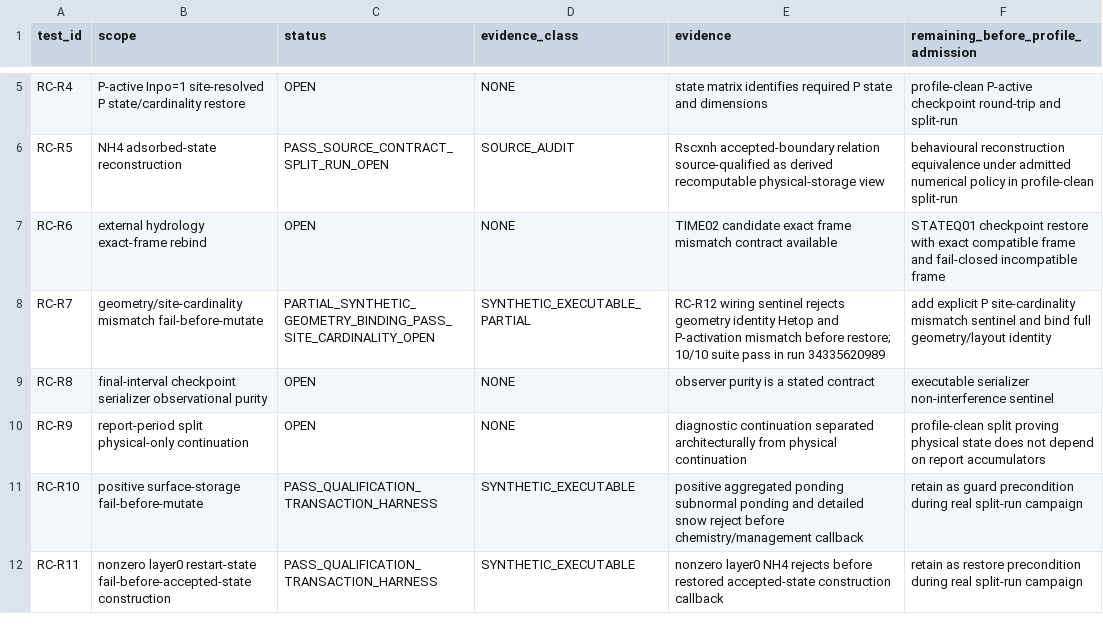
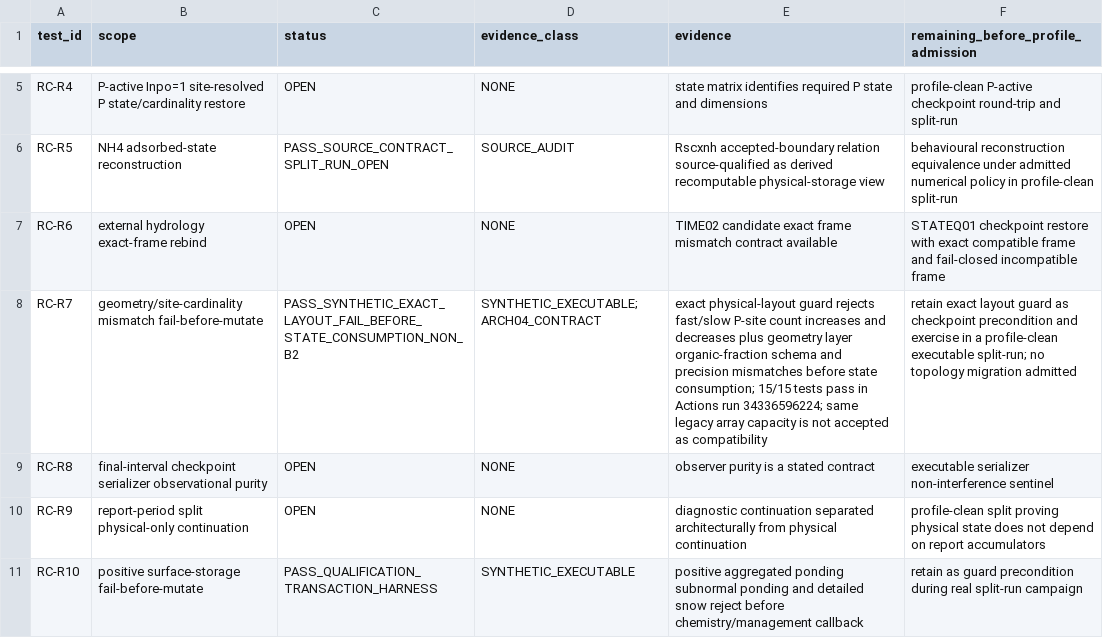
Before and after one commit to abhedwig-cell/ANIMO5, a CSV file: integration/animo-state/RESTRICTED_CORE_RC_STATUS.csv, drawn as a sheet; only a part is shown, gaps mark what is left out; the shorter side is filled out with more unchanged rows.

Commit message:
status(ANIMO-STATEQ01): close synthetic RC-R7 site-cardinality guard gap

```diff
--- a/integration/animo-state/RESTRICTED_CORE_RC_STATUS.csv
+++ b/integration/animo-state/RESTRICTED_CORE_RC_STATUS.csv
@@ -7,3 +7,3 @@ RC-R5,NH4 adsorbed-state reconstruction,PASS_SOURCE_CONTRACT_SPLIT_RUN_OPEN,SOUR
 RC-R6,external hydrology exact-frame rebind,OPEN,NONE,"TIME02 candidate exact frame mismatch contract available","STATEQ01 checkpoint restore with exact compatible frame and fail-closed incompatible frame"
-RC-R7,geometry/site-cardinality mismatch fail-before-mutate,PARTIAL_SYNTHETIC_GEOMETRY_BINDING_PASS_SITE_CARDINALITY_OPEN,SYNTHETIC_EXECUTABLE_PARTIAL,"RC-R12 wiring sentinel rejects geometry identity Hetop and P-activation mismatch before restore; 10/10 suite pass in run 34335620989","add explicit P site-cardinality mismatch sentinel and bind full geometry/layout identity"
+RC-R7,geometry/site-cardinality mismatch fail-before-mutate,PASS_SYNTHETIC_EXACT_LAYOUT_FAIL_BEFORE_STATE_CONSUMPTION_NON_B2,"SYNTHETIC_EXECUTABLE;ARCH04_CONTRACT","exact physical-layout guard rejects fast/slow P-site count increases and decreases plus geometry layer organic-fraction schema and precision mismatches before state consumption; 15/15 tests pass in Actions run 34336596224; same legacy array capacity is not accepted as compatibility","retain exact layout guard as checkpoint precondition and exercise in a profile-clean executable split-run; no topology migration admitted"
 RC-R8,final-interval checkpoint serializer observational purity,OPEN,NONE,"observer purity is a stated contract","executable serializer non-interference sentinel"
```
